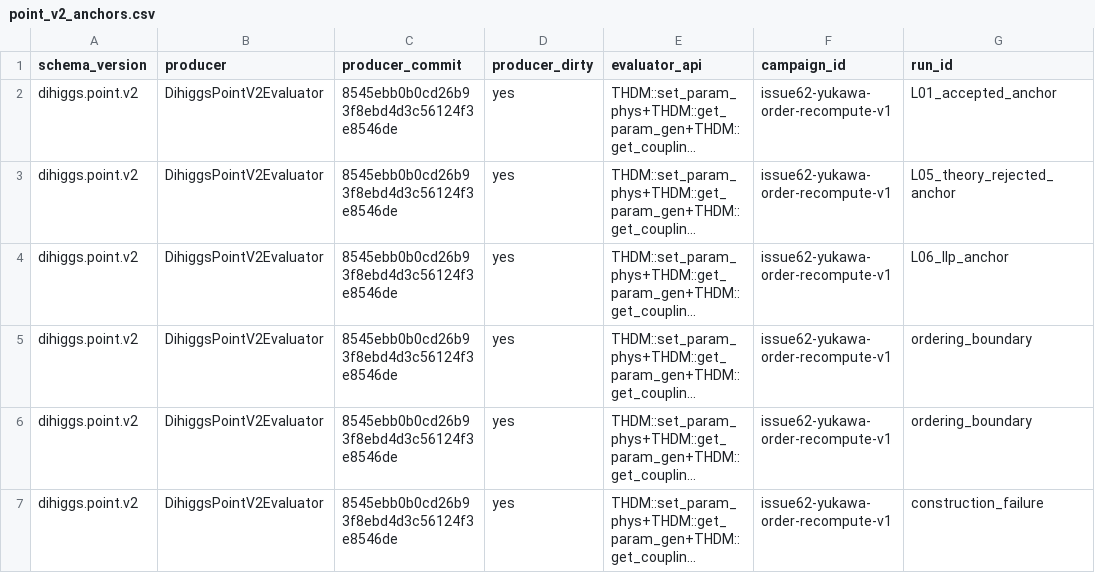
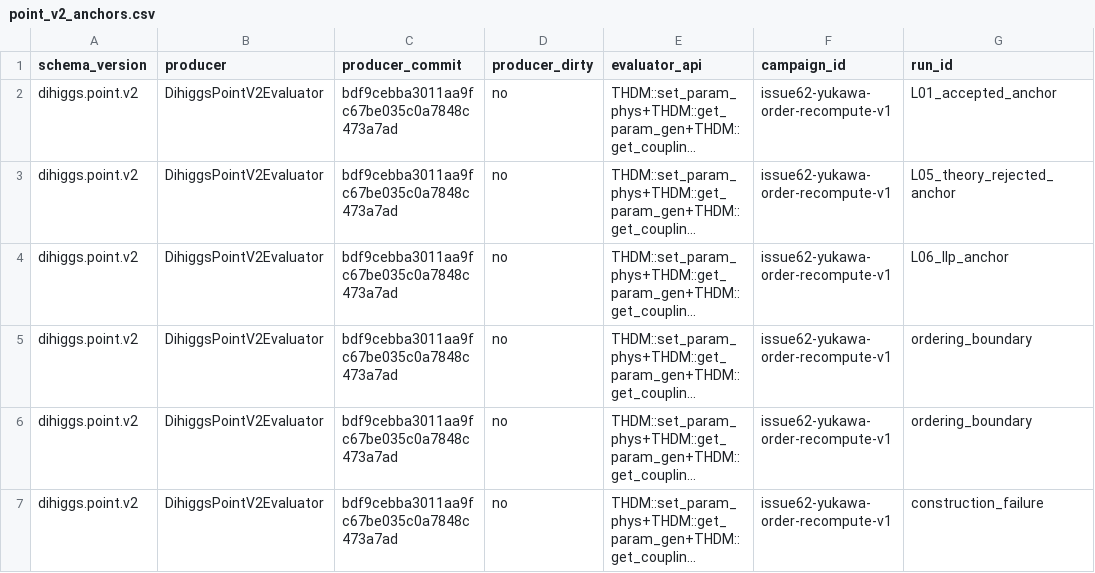
Before and after one commit to fbientrigo/dihiggs, a CSV file: docs/campaigns/yukawa_order_recompute_v1/point_v2_anchors.csv, drawn as a sheet; only a part is shown; long unchanged cells end in …; the diff names each change by its address in the sheet, - before the commit and + after, or states it on an @@ line.

Commit message:
fix(campaign): record evaluator cleanliness accurately

```diff
--- a/docs/campaigns/yukawa_order_recompute_v1/point_v2_anchors.csv
+++ b/docs/campaigns/yukawa_order_recompute_v1/point_v2_anchors.csv
-C2:C7 (producer_commit): 8545ebb0b0cd26b93f8ebd4d3c56124f3e8546de
+C2:C7 (producer_commit): bdf9cebba3011aa9fc67be035c0a7848c473a7ad
-D2:D7 (producer_dirty): yes
+D2:D7 (producer_dirty): no
```
Also changed, not shown: docs/campaigns/yukawa_order_recompute_v1/outputs/L01_accepted_anchor.csv, docs/campaigns/yukawa_order_recompute_v1/outputs/L05_theory_rejected_anchor.csv, 5 other files.
